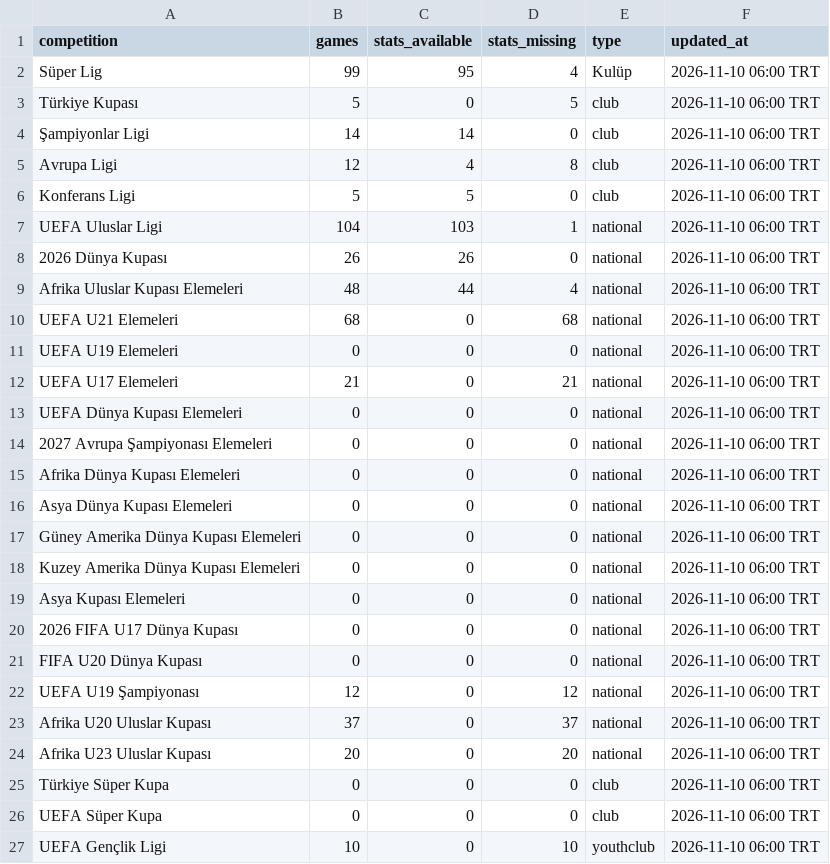
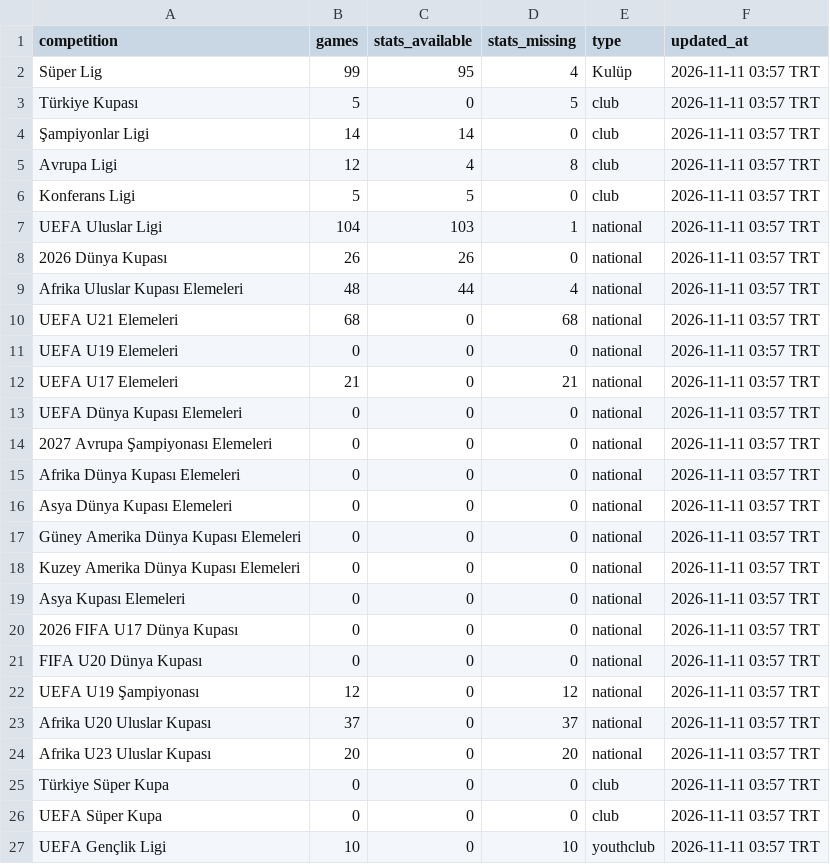
Before and after one commit to mexo79/superlig-u23-tracker, a CSV file: data/coverage.csv, drawn as a sheet.

```diff
--- a/data/coverage.csv
+++ b/data/coverage.csv
@@ -1,27 +1,27 @@
 competition,games,stats_available,stats_missing,type,updated_at
-Süper Lig,99,95,4,Kulüp,2026-11-10 06:00 TRT
-Türkiye Kupası,5,0,5,club,2026-11-10 06:00 TRT
-Şampiyonlar Ligi,14,14,0,club,2026-11-10 06:00 TRT
-Avrupa Ligi,12,4,8,club,2026-11-10 06:00 TRT
-Konferans Ligi,5,5,0,club,2026-11-10 06:00 TRT
-UEFA Uluslar Ligi,104,103,1,national,2026-11-10 06:00 TRT
-2026 Dünya Kupası,26,26,0,national,2026-11-10 06:00 TRT
-Afrika Uluslar Kupası Elemeleri,48,44,4,national,2026-11-10 06:00 TRT
-UEFA U21 Elemeleri,68,0,68,national,2026-11-10 06:00 TRT
-UEFA U19 Elemeleri,0,0,0,national,2026-11-10 06:00 TRT
-UEFA U17 Elemeleri,21,0,21,national,2026-11-10 06:00 TRT
-UEFA Dünya Kupası Elemeleri,0,0,0,national,2026-11-10 06:00 TRT
-2027 Avrupa Şampiyonası Elemeleri,0,0,0,national,2026-11-10 06:00 TRT
-Afrika Dünya Kupası Elemeleri,0,0,0,national,2026-11-10 06:00 TRT
-Asya Dünya Kupası Elemeleri,0,0,0,national,2026-11-10 06:00 TRT
-Güney Amerika Dünya Kupası Elemeleri,0,0,0,national,2026-11-10 06:00 TRT
-Kuzey Amerika Dünya Kupası Elemeleri,0,0,0,national,2026-11-10 06:00 TRT
-Asya Kupası Elemeleri,0,0,0,national,2026-11-10 06:00 TRT
-2026 FIFA U17 Dünya Kupası,0,0,0,national,2026-11-10 06:00 TRT
-FIFA U20 Dünya Kupası,0,0,0,national,2026-11-10 06:00 TRT
-UEFA U19 Şampiyonası,12,0,12,national,2026-11-10 06:00 TRT
-Afrika U20 Uluslar Kupası,37,0,37,national,2026-11-10 06:00 TRT
-Afrika U23 Uluslar Kupası,20,0,20,national,2026-11-10 06:00 TRT
-Türkiye Süper Kupa,0,0,0,club,2026-11-10 06:00 TRT
-UEFA Süper Kupa,0,0,0,club,2026-11-10 06:00 TRT
-UEFA Gençlik Ligi,10,0,10,youthclub,2026-11-10 06:00 TRT
+Süper Lig,99,95,4,Kulüp,2026-11-11 03:57 TRT
+Türkiye Kupası,5,0,5,club,2026-11-11 03:57 TRT
+Şampiyonlar Ligi,14,14,0,club,2026-11-11 03:57 TRT
+Avrupa Ligi,12,4,8,club,2026-11-11 03:57 TRT
+Konferans Ligi,5,5,0,club,2026-11-11 03:57 TRT
+UEFA Uluslar Ligi,104,103,1,national,2026-11-11 03:57 TRT
+2026 Dünya Kupası,26,26,0,national,2026-11-11 03:57 TRT
+Afrika Uluslar Kupası Elemeleri,48,44,4,national,2026-11-11 03:57 TRT
+UEFA U21 Elemeleri,68,0,68,national,2026-11-11 03:57 TRT
+UEFA U19 Elemeleri,0,0,0,national,2026-11-11 03:57 TRT
+UEFA U17 Elemeleri,21,0,21,national,2026-11-11 03:57 TRT
+UEFA Dünya Kupası Elemeleri,0,0,0,national,2026-11-11 03:57 TRT
+2027 Avrupa Şampiyonası Elemeleri,0,0,0,national,2026-11-11 03:57 TRT
+Afrika Dünya Kupası Elemeleri,0,0,0,national,2026-11-11 03:57 TRT
+Asya Dünya Kupası Elemeleri,0,0,0,national,2026-11-11 03:57 TRT
+Güney Amerika Dünya Kupası Elemeleri,0,0,0,national,2026-11-11 03:57 TRT
+Kuzey Amerika Dünya Kupası Elemeleri,0,0,0,national,2026-11-11 03:57 TRT
+Asya Kupası Elemeleri,0,0,0,national,2026-11-11 03:57 TRT
+2026 FIFA U17 Dünya Kupası,0,0,0,national,2026-11-11 03:57 TRT
+FIFA U20 Dünya Kupası,0,0,0,national,2026-11-11 03:57 TRT
+UEFA U19 Şampiyonası,12,0,12,national,2026-11-11 03:57 TRT
+Afrika U20 Uluslar Kupası,37,0,37,national,2026-11-11 03:57 TRT
+Afrika U23 Uluslar Kupası,20,0,20,national,2026-11-11 03:57 TRT
+Türkiye Süper Kupa,0,0,0,club,2026-11-11 03:57 TRT
+UEFA Süper Kupa,0,0,0,club,2026-11-11 03:57 TRT
+UEFA Gençlik Ligi,10,0,10,youthclub,2026-11-11 03:57 TRT
```
Also changed, not shown: data/official_totals.csv, data/official_totals_safe.csv.
